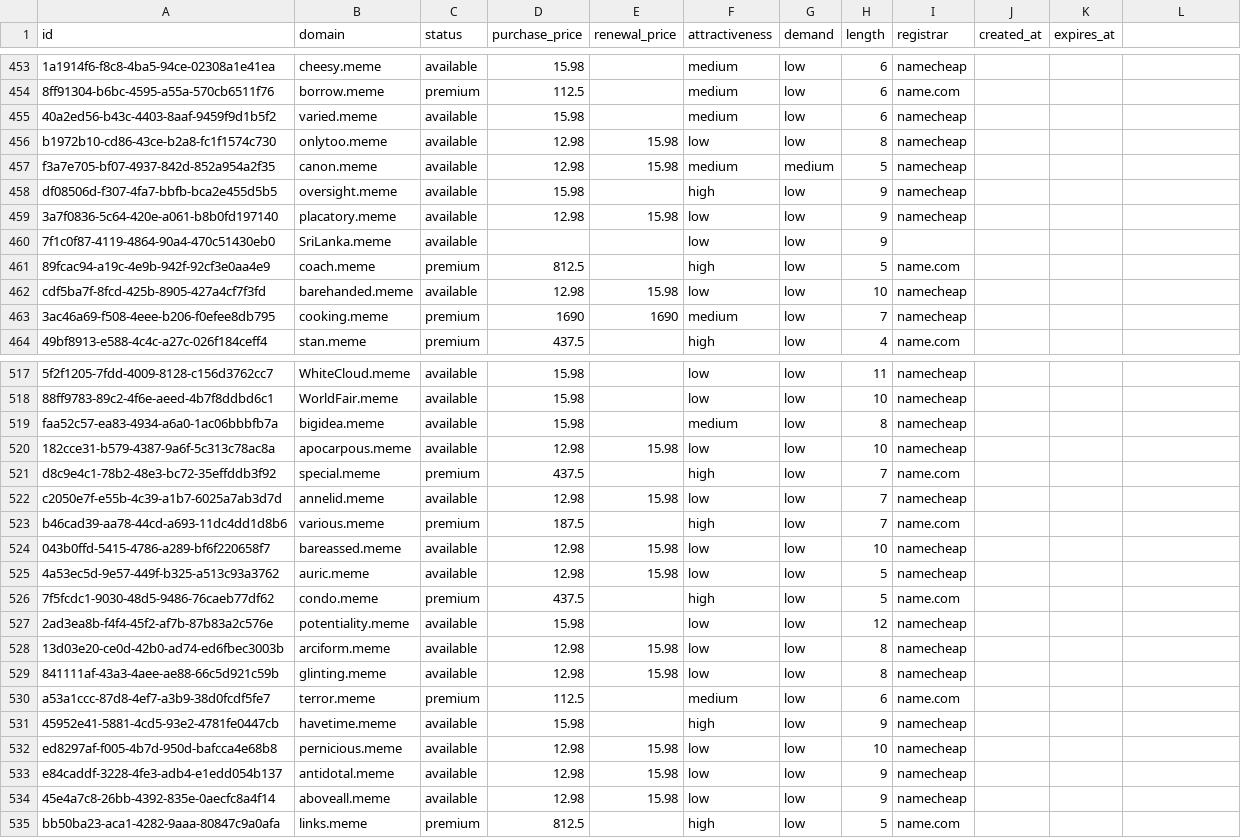
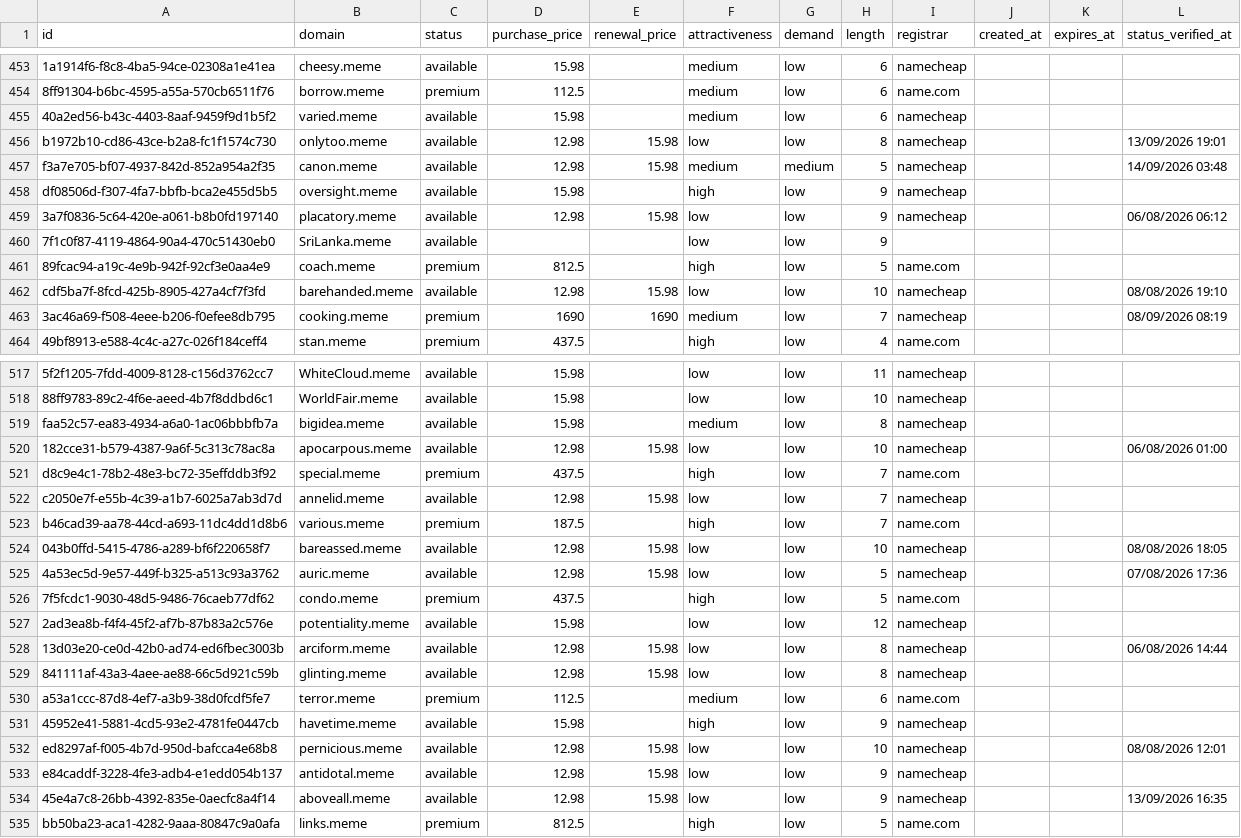
Before and after one commit to UniqueDomains/meme-oneword-domains, a CSV file: meme.csv, drawn as a sheet; only a part is shown, gaps mark what is left out; the diff covers the shown part only; the diff names each change by its address in the sheet, - before the commit and + after, or states it on an @@ line.

```diff
--- a/meme.csv
+++ b/meme.csv
-L1: (empty)
+L1: status_verified_at
-L456 (status_verified_at): (empty)
+L456 (status_verified_at): 13/09/2026 19:01
-L457 (status_verified_at): (empty)
+L457 (status_verified_at): 14/09/2026 03:48
-L459 (status_verified_at): (empty)
+L459 (status_verified_at): 06/08/2026 06:12
-L462 (status_verified_at): (empty)
+L462 (status_verified_at): 08/08/2026 19:10
-L463 (status_verified_at): (empty)
+L463 (status_verified_at): 08/09/2026 08:19
-L520 (status_verified_at): (empty)
+L520 (status_verified_at): 06/08/2026 01:00
-L524 (status_verified_at): (empty)
+L524 (status_verified_at): 08/08/2026 18:05
-L525 (status_verified_at): (empty)
+L525 (status_verified_at): 07/08/2026 17:36
-L528 (status_verified_at): (empty)
+L528 (status_verified_at): 06/08/2026 14:44
-L532 (status_verified_at): (empty)
+L532 (status_verified_at): 08/08/2026 12:01
-L534 (status_verified_at): (empty)
+L534 (status_verified_at): 13/09/2026 16:35
```
Also changed, not shown: 138 edited cells elsewhere in this file, 6 other files.
